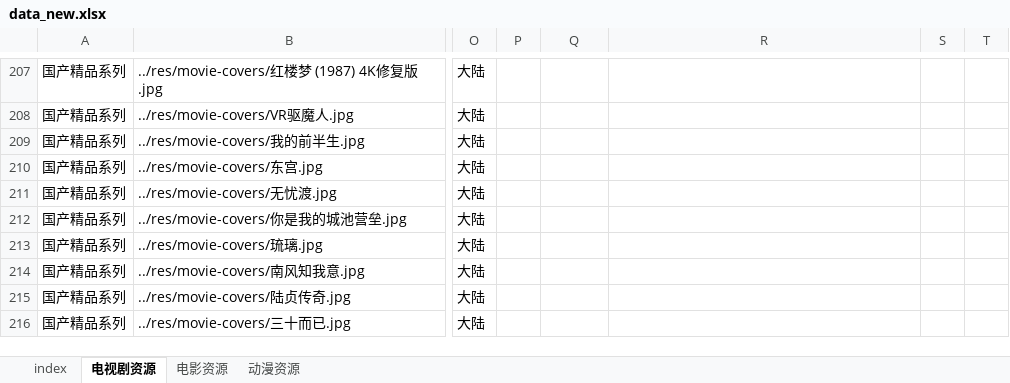
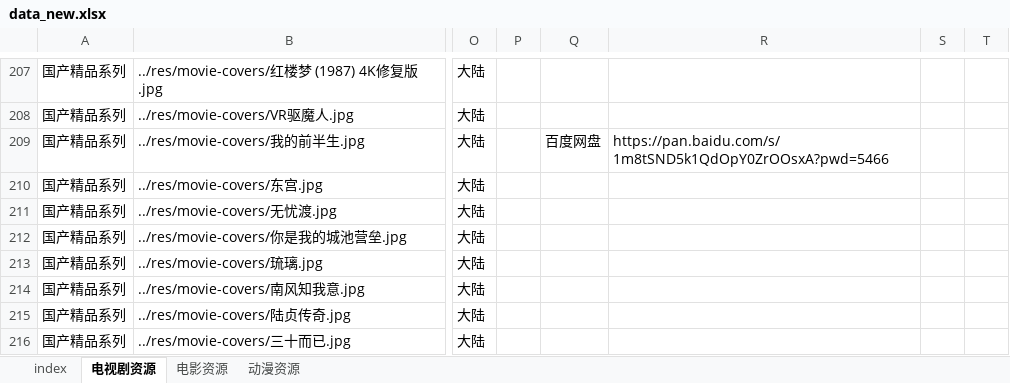
Before and after one commit to Si1110/film-tvs, an Excel workbook: res/data_new.xlsx, sheet 电视剧资源, drawn as a sheet; only a part is shown, gaps mark what is left out; values as stored, in another font and other column widths than the file's, no borders; the diff names each change by its address in the sheet, - before the commit and + after, or states it on an @@ line.

```diff
--- a/res/data_new.xlsx (sheet 电视剧资源)
+++ b/res/data_new.xlsx (sheet 电视剧资源)
-Q209: (empty)
+Q209: 百度网盘
-R209: (empty)
+R209: https://pan.baidu.com/s/1m8tSND5k1QdOpY0ZrOOsxA?pwd=5466
```
Also changed, not shown: 1 other file.
